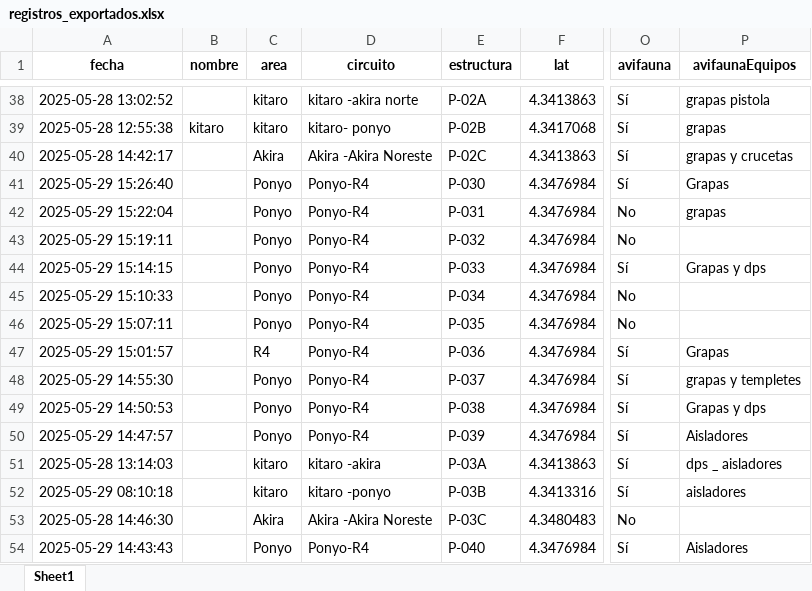
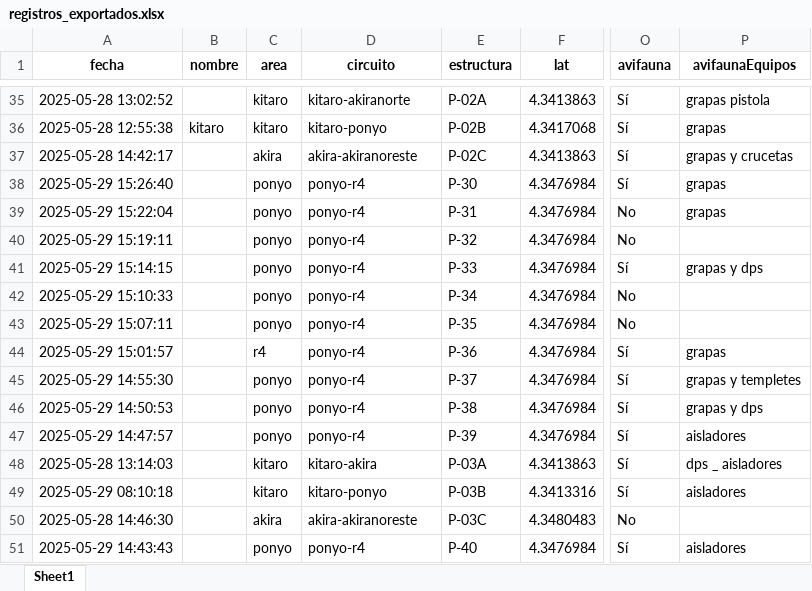
Before and after one commit to felipe97rg/mapa-inspecciones, an Excel workbook: TRATAMIENTO DE DATOS/registros_exportados.xlsx, sheet Sheet1, drawn as a sheet; only a part is shown, gaps mark what is left out; values as stored, in another font and other column widths than the file's, no borders; addresses are those after the commit; the diff covers the shown part only; the diff names each change by its address in the sheet, - before the commit and + after, or states it on an @@ line.

```diff
--- a/TRATAMIENTO DE DATOS/registros_exportados.xlsx (sheet Sheet1)
+++ b/TRATAMIENTO DE DATOS/registros_exportados.xlsx (sheet Sheet1)
-D35 (circuito): kitaro -akira norte
+D35 (circuito): kitaro-akiranorte
-D36 (circuito): kitaro- ponyo
+D36 (circuito): kitaro-ponyo
-C37 (area): Akira
+C37 (area): akira
-D37 (circuito): Akira -Akira Noreste
+D37 (circuito): akira-akiranoreste
-C38:C43 (area): Ponyo
+C38:C43 (area): ponyo
-D38:D47 (circuito): Ponyo-R4
+D38:D47 (circuito): ponyo-r4
-E38 (estructura): P-030
+E38 (estructura): P-30
-P38 (avifaunaEquipos): Grapas
+P38 (avifaunaEquipos): grapas
-E39 (estructura): P-031
+E39 (estructura): P-31
-E40 (estructura): P-032
+E40 (estructura): P-32
-E41 (estructura): P-033
+E41 (estructura): P-33
-P41 (avifaunaEquipos): Grapas y dps
+P41 (avifaunaEquipos): grapas y dps
-E42 (estructura): P-034
+E42 (estructura): P-34
-E43 (estructura): P-035
+E43 (estructura): P-35
-C44 (area): R4
+C44 (area): r4
-E44 (estructura): P-036
+E44 (estructura): P-36
-P44 (avifaunaEquipos): Grapas
+P44 (avifaunaEquipos): grapas
-C45:C47 (area): Ponyo
+C45:C47 (area): ponyo
-E45 (estructura): P-037
+E45 (estructura): P-37
-E46 (estructura): P-038
+E46 (estructura): P-38
-P46 (avifaunaEquipos): Grapas y dps
+P46 (avifaunaEquipos): grapas y dps
-E47 (estructura): P-039
+E47 (estructura): P-39
-P47 (avifaunaEquipos): Aisladores
+P47 (avifaunaEquipos): aisladores
-D48 (circuito): kitaro -akira
+D48 (circuito): kitaro-akira
-D49 (circuito): kitaro -ponyo
+D49 (circuito): kitaro-ponyo
-C50 (area): Akira
+C50 (area): akira
-D50 (circuito): Akira -Akira Noreste
+D50 (circuito): akira-akiranoreste
-C51 (area): Ponyo
+C51 (area): ponyo
-D51 (circuito): Ponyo-R4
+D51 (circuito): ponyo-r4
-E51 (estructura): P-040
+E51 (estructura): P-40
-P51 (avifaunaEquipos): Aisladores
+P51 (avifaunaEquipos): aisladores
```
Also changed, not shown: 3 removed rows and 390 edited cells elsewhere in this sheet, 8 other files.
